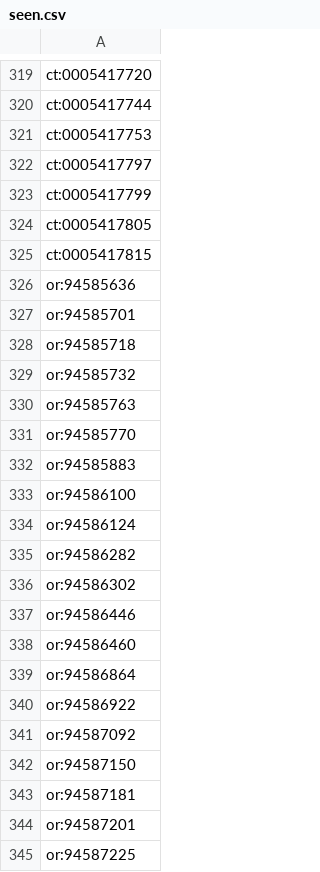
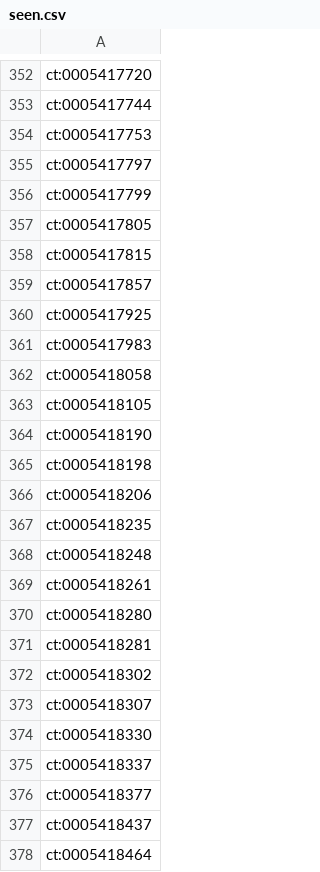
Before and after one commit to mcaresolution1-cyber/mca-leads, a CSV file: data/seen.csv, drawn as a sheet; only a part is shown, gaps mark what is left out; the shorter side is filled out with more unchanged rows; the diff covers the shown part only.

```diff
--- a/data/seen.csv
+++ b/data/seen.csv
@@ -325 +358,21 @@ ct:0005417805
 ct:0005417815
+ct:0005417857
+ct:0005417925
+ct:0005417983
+ct:0005418058
+ct:0005418105
+ct:0005418190
+ct:0005418198
+ct:0005418206
+ct:0005418235
+ct:0005418248
+ct:0005418261
+ct:0005418280
+ct:0005418281
+ct:0005418302
+ct:0005418307
+ct:0005418330
+ct:0005418337
+ct:0005418377
+ct:0005418437
+ct:0005418464
```
Also changed, not shown: 82 added rows elsewhere in this file, data/funders.csv, 2 other files.
